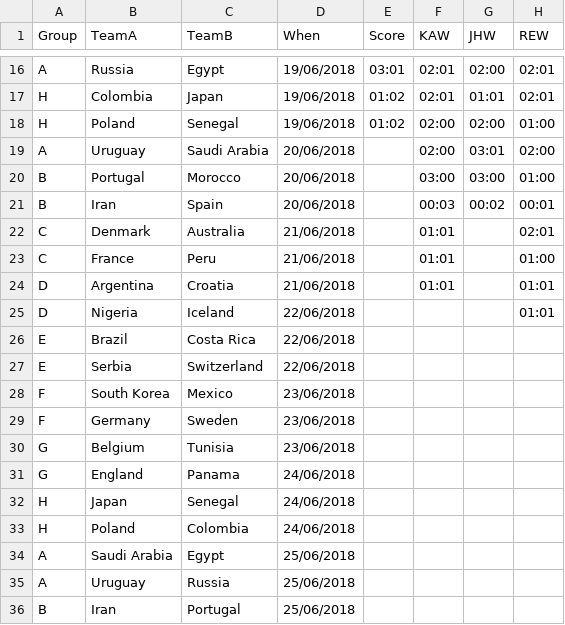
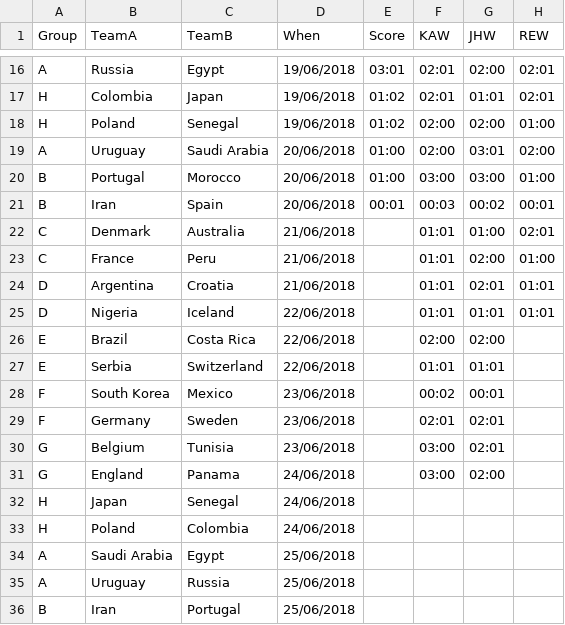
Before and after one commit to kwoolter/WorldCupPredictor, a CSV file: data/fixtures.csv, drawn as a sheet; only a part is shown, gaps mark what is left out.

Commit message:
latest predos

```diff
--- a/data/fixtures.csv
+++ b/data/fixtures.csv
@@ -18,15 +18,15 @@ H,Colombia,Japan,19/06/2018,01:02,02:01,01:01,02:01
 H,Poland,Senegal,19/06/2018,01:02,02:00,02:00,01:00
-A,Uruguay,Saudi Arabia,20/06/2018,,02:00,03:01,02:00
-B,Portugal,Morocco,20/06/2018,,03:00,03:00,01:00
-B,Iran,Spain,20/06/2018,,00:03,00:02,00:01
-C,Denmark,Australia,21/06/2018,,01:01,,02:01
-C,France,Peru,21/06/2018,,01:01,,01:00
-D,Argentina,Croatia,21/06/2018,,01:01,,01:01
-D,Nigeria,Iceland,22/06/2018,,,,01:01
-E,Brazil,Costa Rica,22/06/2018,,,,
-E,Serbia,Switzerland,22/06/2018,,,,
-F,South Korea,Mexico,23/06/2018,,,,
-F,Germany,Sweden,23/06/2018,,,,
-G,Belgium,Tunisia,23/06/2018,,,,
-G,England,Panama,24/06/2018,,,,
+A,Uruguay,Saudi Arabia,20/06/2018,01:00,02:00,03:01,02:00
+B,Portugal,Morocco,20/06/2018,01:00,03:00,03:00,01:00
+B,Iran,Spain,20/06/2018,00:01,00:03,00:02,00:01
+C,Denmark,Australia,21/06/2018,,01:01,01:00,02:01
+C,France,Peru,21/06/2018,,01:01,02:00,01:00
+D,Argentina,Croatia,21/06/2018,,01:01,02:01,01:01
+D,Nigeria,Iceland,22/06/2018,,01:01,01:01,01:01
+E,Brazil,Costa Rica,22/06/2018,,02:00,02:00,
+E,Serbia,Switzerland,22/06/2018,,01:01,01:01,
+F,South Korea,Mexico,23/06/2018,,00:02,00:01,
+F,Germany,Sweden,23/06/2018,,02:01,02:01,
+G,Belgium,Tunisia,23/06/2018,,03:00,02:01,
+G,England,Panama,24/06/2018,,03:00,02:00,
 H,Japan,Senegal,24/06/2018,,,,
```
